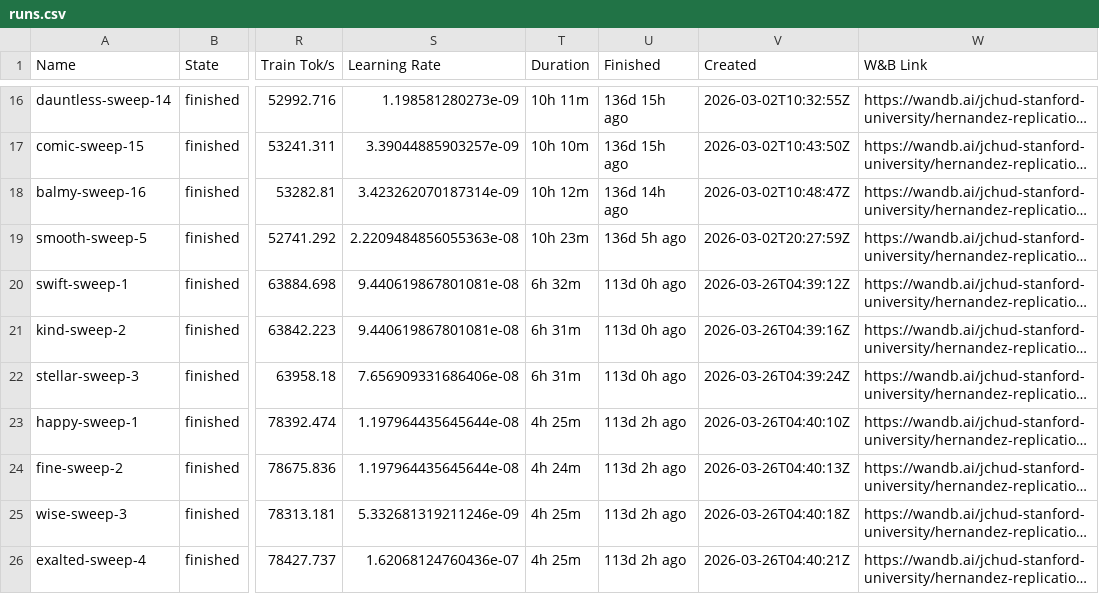
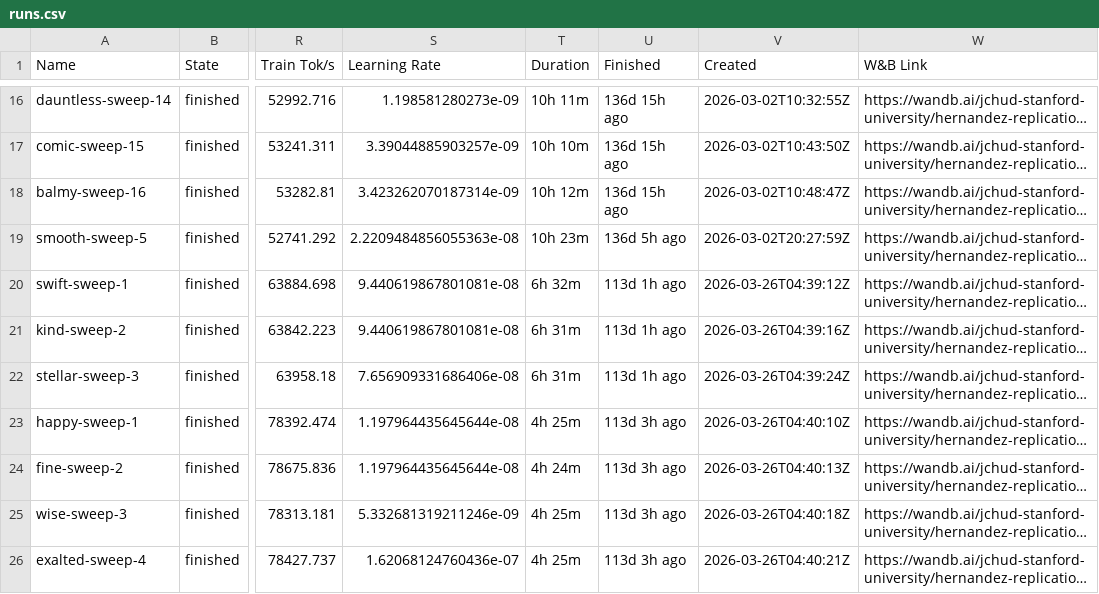
Before and after one commit to JessChud/hernandez-dashboard, a CSV file: runs.csv, drawn as a sheet; only a part is shown, gaps mark what is left out; long unchanged cells end in …; the diff covers the shown part only; the diff names each change by its address in the sheet, - before the commit and + after, or states it on an @@ line.

```diff
--- a/runs.csv
+++ b/runs.csv
-U18 (Finished): 136d 14h ago
+U18 (Finished): 136d 15h ago
-U20:U22 (Finished): 113d 0h ago
+U20:U22 (Finished): 113d 1h ago
-U23:U26 (Finished): 113d 2h ago
+U23:U26 (Finished): 113d 3h ago
```
Also changed, not shown: 82 edited cells elsewhere in this file, 1 other file.
